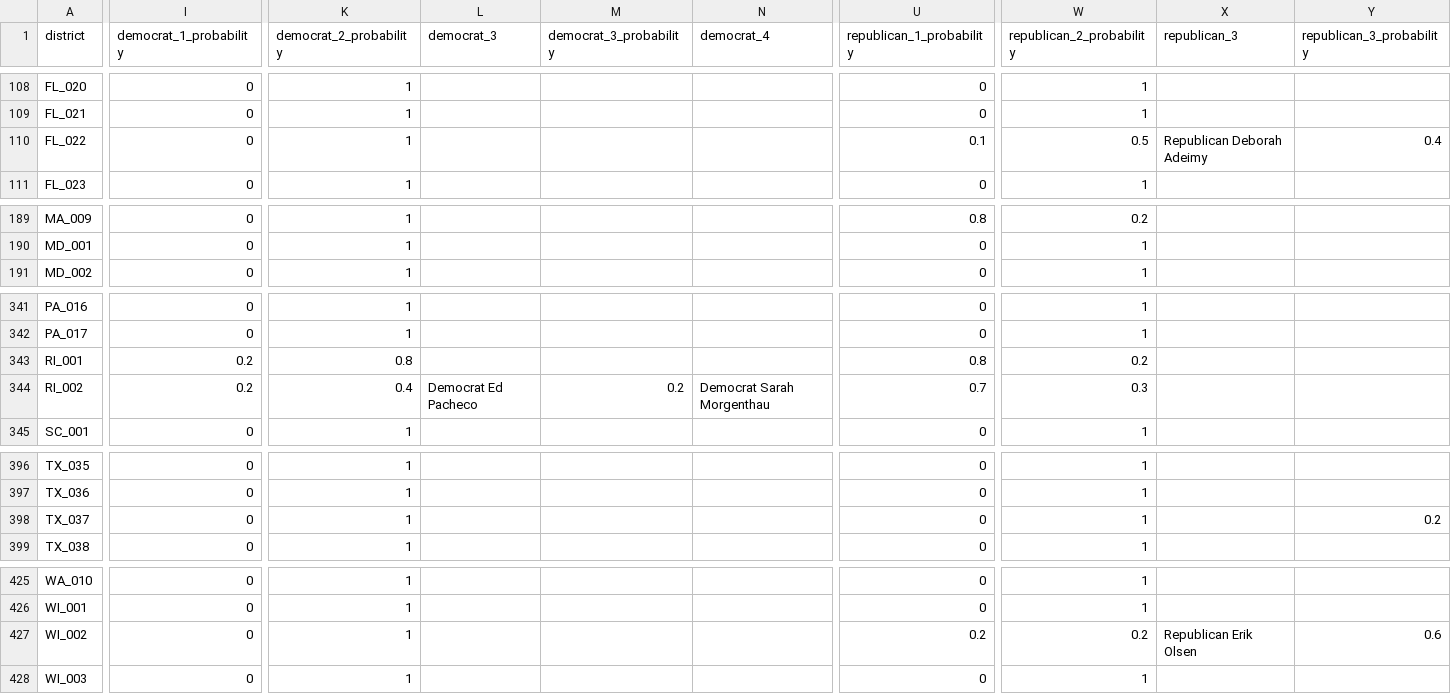
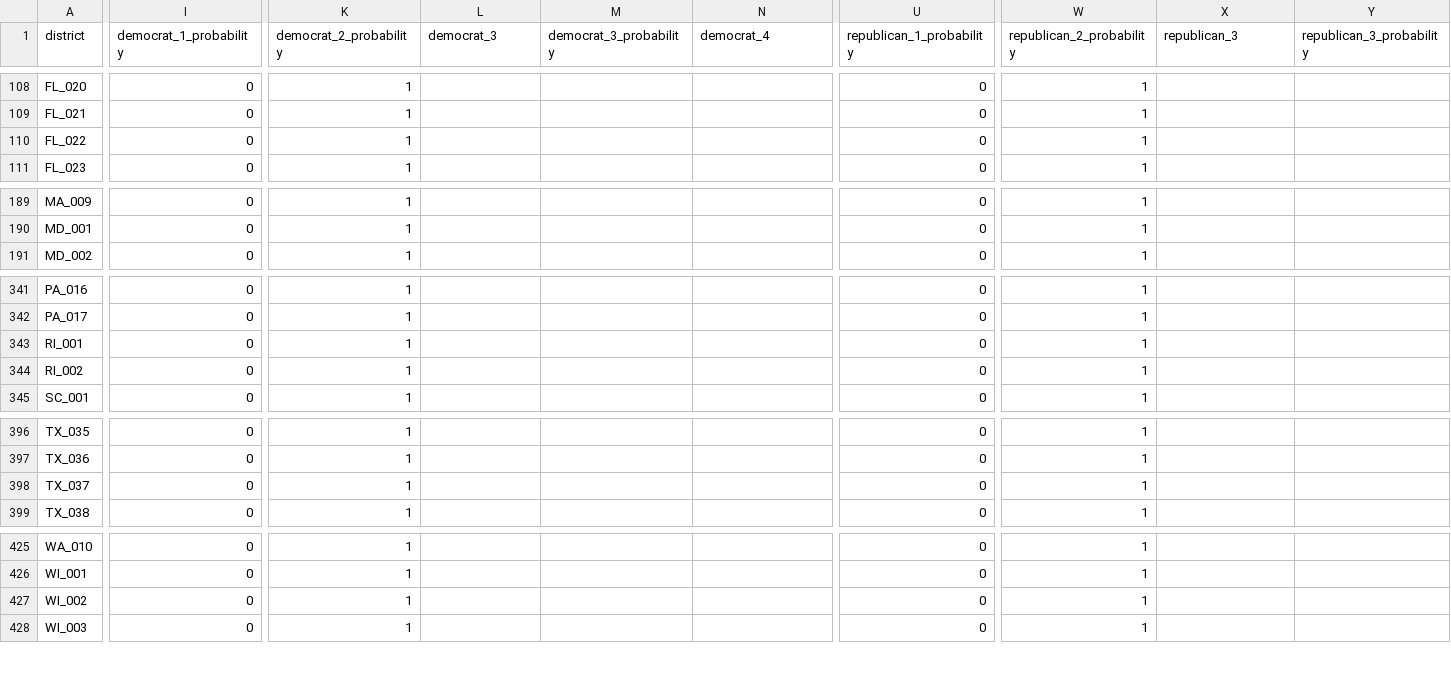
Before and after one commit to carnival-farmer/data, a CSV file: district_races.csv, drawn as a sheet; only a part is shown, gaps mark what is left out; the diff covers the shown part only; the diff names each change by its address in the sheet, - before the commit and + after, or states it on an @@ line.

```diff
--- a/district_races.csv
+++ b/district_races.csv
-U110 (republican_1_probability): 0.1
+U110 (republican_1_probability): 0
-W110 (republican_2_probability): 0.5
+W110 (republican_2_probability): 1
-X110 (republican_3): Republican Deborah Adeimy
+X110 (republican_3): (empty)
-Y110 (republican_3_probability): 0.4
+Y110 (republican_3_probability): (empty)
-U189 (republican_1_probability): 0.8
+U189 (republican_1_probability): 0
-W189 (republican_2_probability): 0.2
+W189 (republican_2_probability): 1
-I343:I344 (democrat_1_probability): 0.2
+I343:I344 (democrat_1_probability): 0
-K343 (democrat_2_probability): 0.8
+K343 (democrat_2_probability): 1
-U343 (republican_1_probability): 0.8
+U343 (republican_1_probability): 0
-W343 (republican_2_probability): 0.2
+W343 (republican_2_probability): 1
-K344 (democrat_2_probability): 0.4
+K344 (democrat_2_probability): 1
-L344 (democrat_3): Democrat Ed Pacheco
+L344 (democrat_3): (empty)
-M344 (democrat_3_probability): 0.2
+M344 (democrat_3_probability): (empty)
-N344 (democrat_4): Democrat Sarah Morgenthau
+N344 (democrat_4): (empty)
-U344 (republican_1_probability): 0.7
+U344 (republican_1_probability): 0
-W344 (republican_2_probability): 0.3
+W344 (republican_2_probability): 1
-Y398 (republican_3_probability): 0.2
+Y398 (republican_3_probability): (empty)
-U427 (republican_1_probability): 0.2
+U427 (republican_1_probability): 0
-W427 (republican_2_probability): 0.2
+W427 (republican_2_probability): 1
-X427 (republican_3): Republican Erik Olsen
+X427 (republican_3): (empty)
-Y427 (republican_3_probability): 0.6
+Y427 (republican_3_probability): (empty)
```
Also changed, not shown: 79 edited cells elsewhere in this file.
